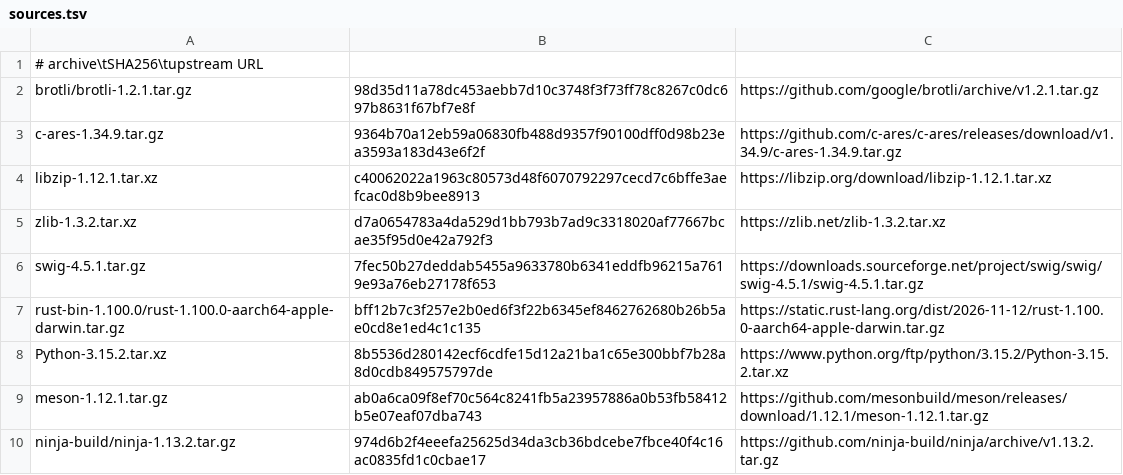
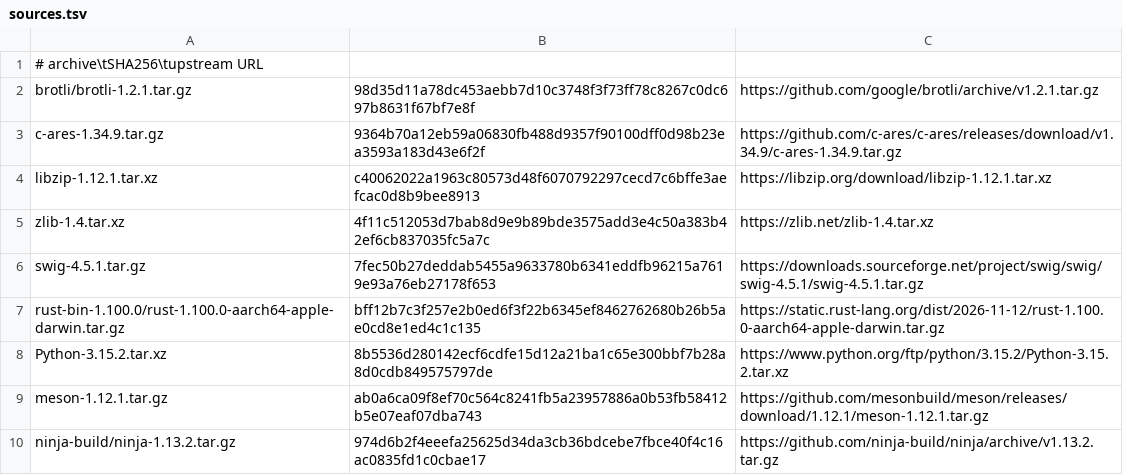
Before and after one commit to oxtech-ember/EmberBSD-Ports, a TSV file: profiles/common-build-tools/sources.tsv, drawn as a sheet; only a part is shown.

Commit message:
Update the shared zlib source and library to 1.4

```diff
--- a/profiles/common-build-tools/sources.tsv
+++ b/profiles/common-build-tools/sources.tsv
@@ -4,3 +4,3 @@ c-ares-1.34.9.tar.gz	9364b70a12eb59a06830fb488d9357f90100dff0d98b23ea3593a183d43
 libzip-1.12.1.tar.xz	c40062022a1963c80573d48f6070792297cecd7c6bffe3aefcac0d8b9bee8913	https://libzip.org/download/libzip-1.12.1.tar.xz
-zlib-1.3.2.tar.xz	d7a0654783a4da529d1bb793b7ad9c3318020af77667bcae35f95d0e42a792f3	https://zlib.net/zlib-1.3.2.tar.xz
+zlib-1.4.tar.xz	4f11c512053d7bab8d9e9b89bde3575add3e4c50a383b42ef6cb837035fc5a7c	https://zlib.net/zlib-1.4.tar.xz
 swig-4.5.1.tar.gz	7fec50b27deddab5455a9633780b6341eddfb96215a7619e93a76eb27178f653	https://downloads.sourceforge.net/project/swig/swig/swig-4.5.1/swig-4.5.1.tar.gz
```
Also changed, not shown: 14 other files.
